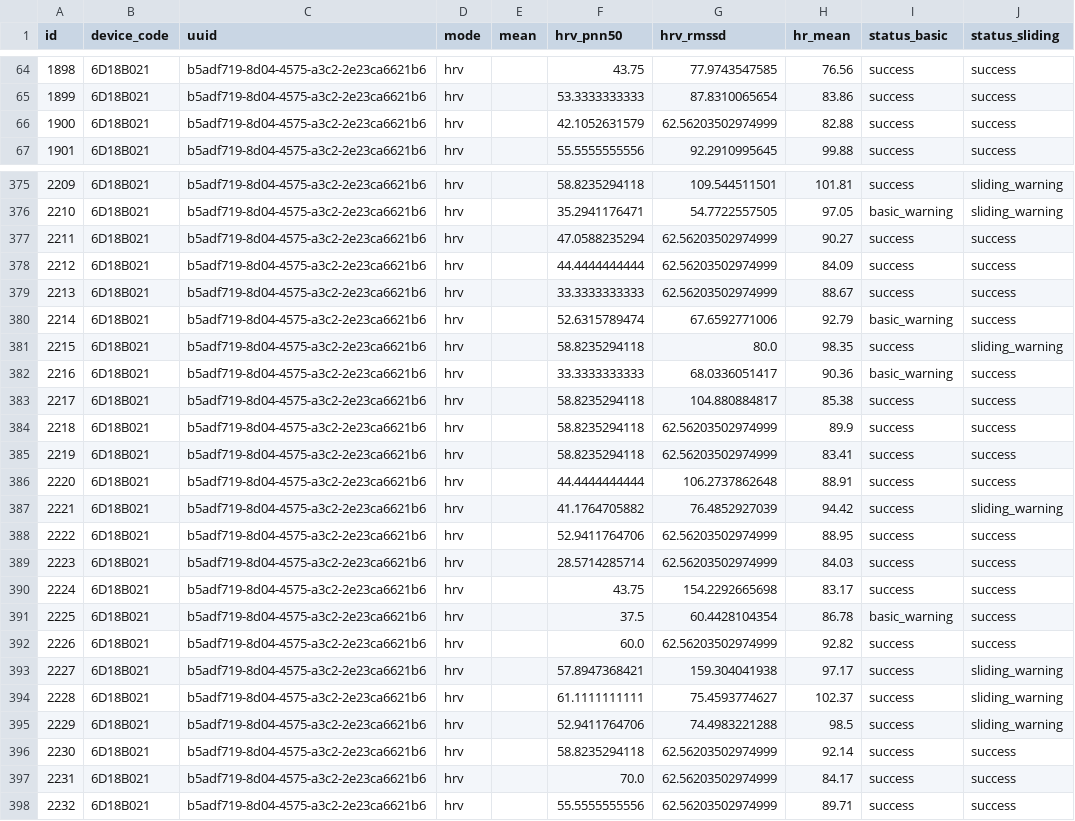
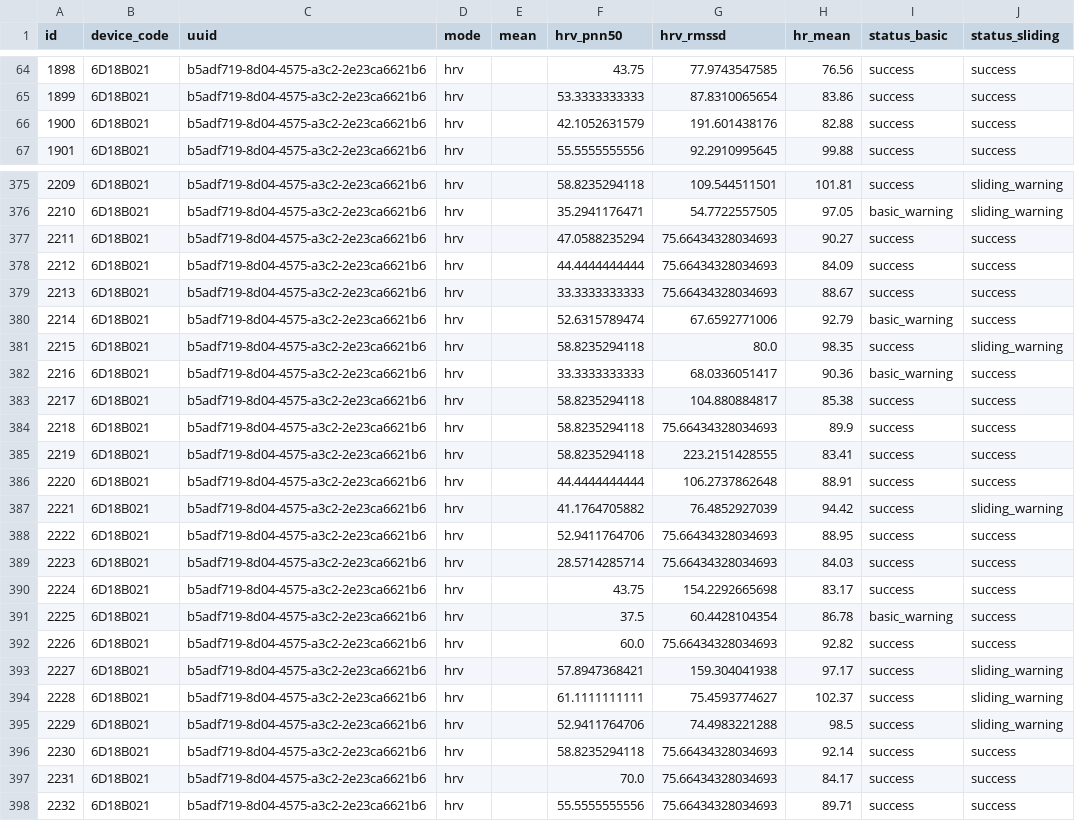
Before and after one commit to SiyuQian/Stress-recognition-project, a CSV file: server/web/demoapp/static/datasets/6D18B021/b5adf719-8d04-4575-a3c2-2e23ca6621b6/response.csv, drawn as a sheet; only a part is shown, gaps mark what is left out; the diff covers the shown part only; the diff names each change by its address in the sheet, - before the commit and + after, or states it on an @@ line.

```diff
--- a/server/web/demoapp/static/datasets/6D18B021/b5adf719-8d04-4575-a3c2-2e23ca6621b6/response.csv
+++ b/server/web/demoapp/static/datasets/6D18B021/b5adf719-8d04-4575-a3c2-2e23ca6621b6/response.csv
-G66 (hrv_rmssd): 62.56203502974999
+G66 (hrv_rmssd): 191.601438176
-G377:G379 (hrv_rmssd): 62.56203502974999
+G377:G379 (hrv_rmssd): 75.66434328034693
-G384 (hrv_rmssd): 62.56203502974999
+G384 (hrv_rmssd): 75.66434328034693
-G385 (hrv_rmssd): 62.56203502974999
+G385 (hrv_rmssd): 223.2151428555
-G388:G389 (hrv_rmssd): 62.56203502974999
+G388:G389 (hrv_rmssd): 75.66434328034693
-G392 (hrv_rmssd): 62.56203502974999
+G392 (hrv_rmssd): 75.66434328034693
-G396:G398 (hrv_rmssd): 62.56203502974999
+G396:G398 (hrv_rmssd): 75.66434328034693
```
Also changed, not shown: 86 edited cells elsewhere in this file, server/web/demoapp/static/datasets/6D18B021/fa483c82-c0b6-4838-8f5d-067e4b59e19b/response.csv, 6 other files.
